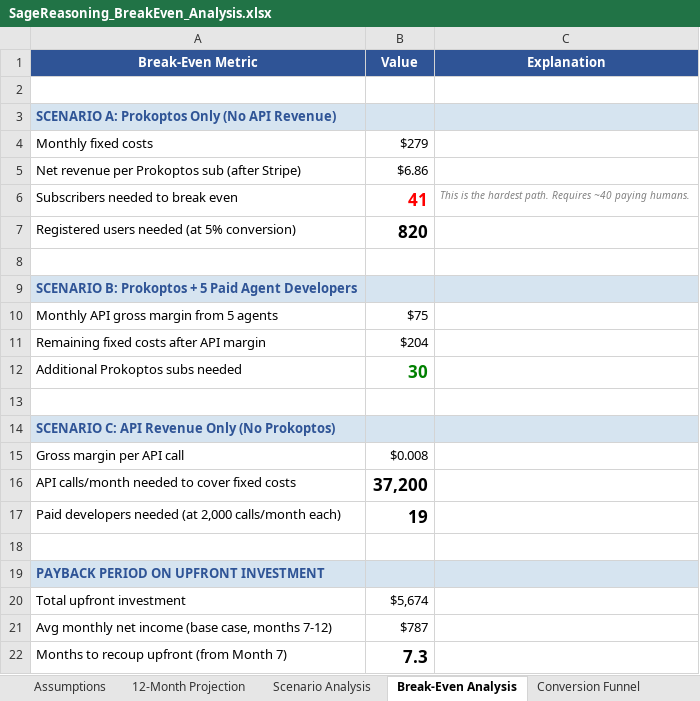
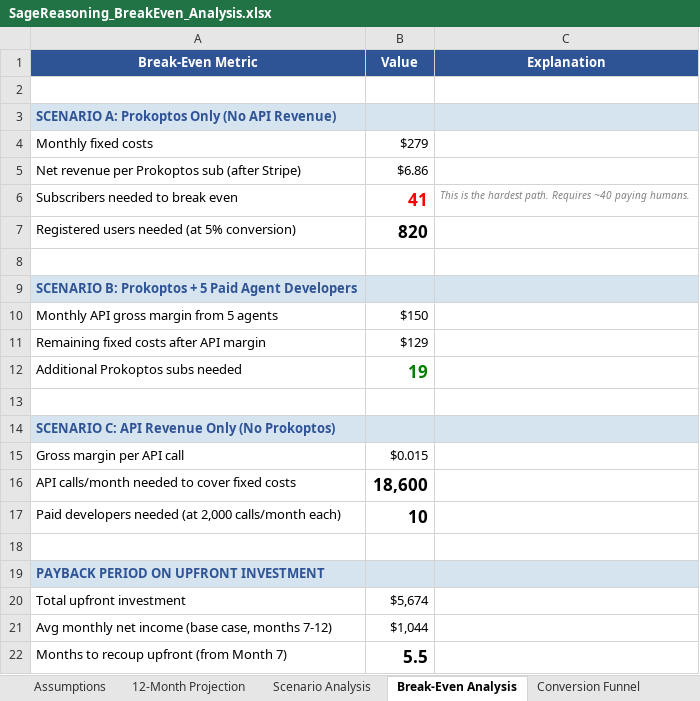
Before and after one commit to quartermileclint/sagereasoning, an Excel workbook: SageReasoning_BreakEven_Analysis.xlsx, sheet Break-Even Analysis, drawn as a sheet; values as stored, in another font and other column widths than the file's, no borders; the diff names each change by its address in the sheet, - before the commit and + after, or states it on an @@ line.

```diff
--- a/SageReasoning_BreakEven_Analysis.xlsx (sheet Break-Even Analysis)
+++ b/SageReasoning_BreakEven_Analysis.xlsx (sheet Break-Even Analysis)
-B10 (Value): $75
+B10 (Value): $150
-B11 (Value): $204
+B11 (Value): $129
-B12 (Value): 30
+B12 (Value): 19
-B15 (Value): $0.008
+B15 (Value): $0.015
-B16 (Value): 37,200
+B16 (Value): 18,600
-B17 (Value): 19
+B17 (Value): 10
-B21 (Value): $787
+B21 (Value): $1,044
-B22 (Value): 7.3
+B22 (Value): 5.5
```
Also changed, not shown: sheet 12-Month Projection, sheet Scenario Analysis, sheet Assumptions, 6 other files.
